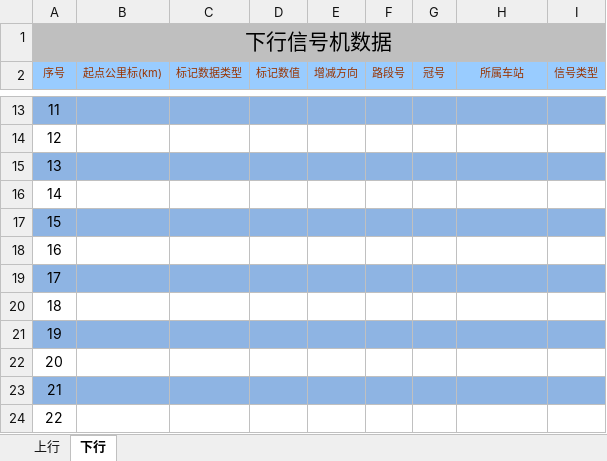
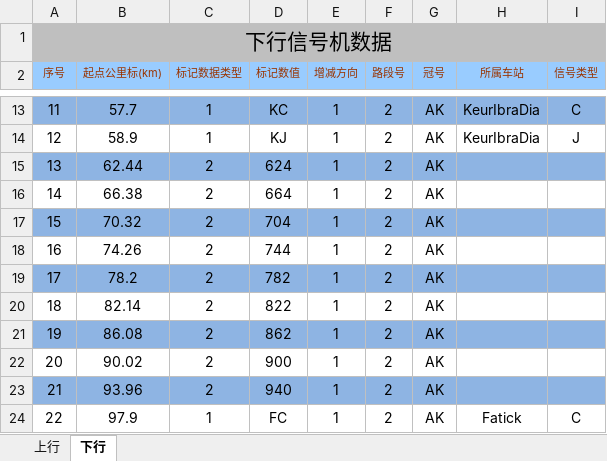
Before and after one commit to MrRnj/LineDataOperator, an Excel workbook: Inter_face/Inter_face/bin/Debug/excelmodels/信号机数据_single.xlsx, sheet 下行, drawn as a sheet; only a part is shown, gaps mark what is left out; values as stored, in another font and other column widths than the file's, no borders; the diff covers the shown part only; the diff names each change by its address in the sheet, - before the commit and + after, or states it on an @@ line.

```diff
--- a/Inter_face/Inter_face/bin/Debug/excelmodels/信号机数据_single.xlsx (sheet 下行)
+++ b/Inter_face/Inter_face/bin/Debug/excelmodels/信号机数据_single.xlsx (sheet 下行)
-B13 (起点公里标(km)): (empty)
+B13 (起点公里标(km)): 57.7
-C13:C14 (标记数据类型): (empty)
+C13:C14 (标记数据类型): 1
-D13 (标记数值): (empty)
+D13 (标记数值): KC
-E13:E24 (增减方向): (empty)
+E13:E24 (增减方向): 1
-F13:F24 (路段号): (empty)
+F13:F24 (路段号): 2
-G13:G24 (冠号): (empty)
+G13:G24 (冠号): AK
-H13:H14 (所属车站): (empty)
+H13:H14 (所属车站): KeurIbraDia
-I13 (信号类型): (empty)
+I13 (信号类型): C
-B14 (起点公里标(km)): (empty)
+B14 (起点公里标(km)): 58.9
-D14 (标记数值): (empty)
+D14 (标记数值): KJ
-I14 (信号类型): (empty)
+I14 (信号类型): J
-B15 (起点公里标(km)): (empty)
+B15 (起点公里标(km)): 62.44
-C15:C23 (标记数据类型): (empty)
+C15:C23 (标记数据类型): 2
-D15 (标记数值): (empty)
+D15 (标记数值): 624
-B16 (起点公里标(km)): (empty)
+B16 (起点公里标(km)): 66.38
-D16 (标记数值): (empty)
+D16 (标记数值): 664
-B17 (起点公里标(km)): (empty)
+B17 (起点公里标(km)): 70.32
-D17 (标记数值): (empty)
+D17 (标记数值): 704
-B18 (起点公里标(km)): (empty)
+B18 (起点公里标(km)): 74.26
-D18 (标记数值): (empty)
+D18 (标记数值): 744
-B19 (起点公里标(km)): (empty)
+B19 (起点公里标(km)): 78.2
-D19 (标记数值): (empty)
+D19 (标记数值): 782
-B20 (起点公里标(km)): (empty)
+B20 (起点公里标(km)): 82.14
-D20 (标记数值): (empty)
+D20 (标记数值): 822
-B21 (起点公里标(km)): (empty)
+B21 (起点公里标(km)): 86.08
-D21 (标记数值): (empty)
+D21 (标记数值): 862
-B22 (起点公里标(km)): (empty)
+B22 (起点公里标(km)): 90.02
-D22 (标记数值): (empty)
+D22 (标记数值): 900
-B23 (起点公里标(km)): (empty)
+B23 (起点公里标(km)): 93.96
-D23 (标记数值): (empty)
+D23 (标记数值): 940
-B24 (起点公里标(km)): (empty)
+B24 (起点公里标(km)): 97.9
-C24 (标记数据类型): (empty)
+C24 (标记数据类型): 1
-D24 (标记数值): (empty)
+D24 (标记数值): FC
-H24 (所属车站): (empty)
+H24 (所属车站): Fatick
-I24 (信号类型): (empty)
+I24 (信号类型): C
```
Also changed, not shown: 132 edited cells and cell formats elsewhere in this sheet, sheet 上行, 34 other files.
